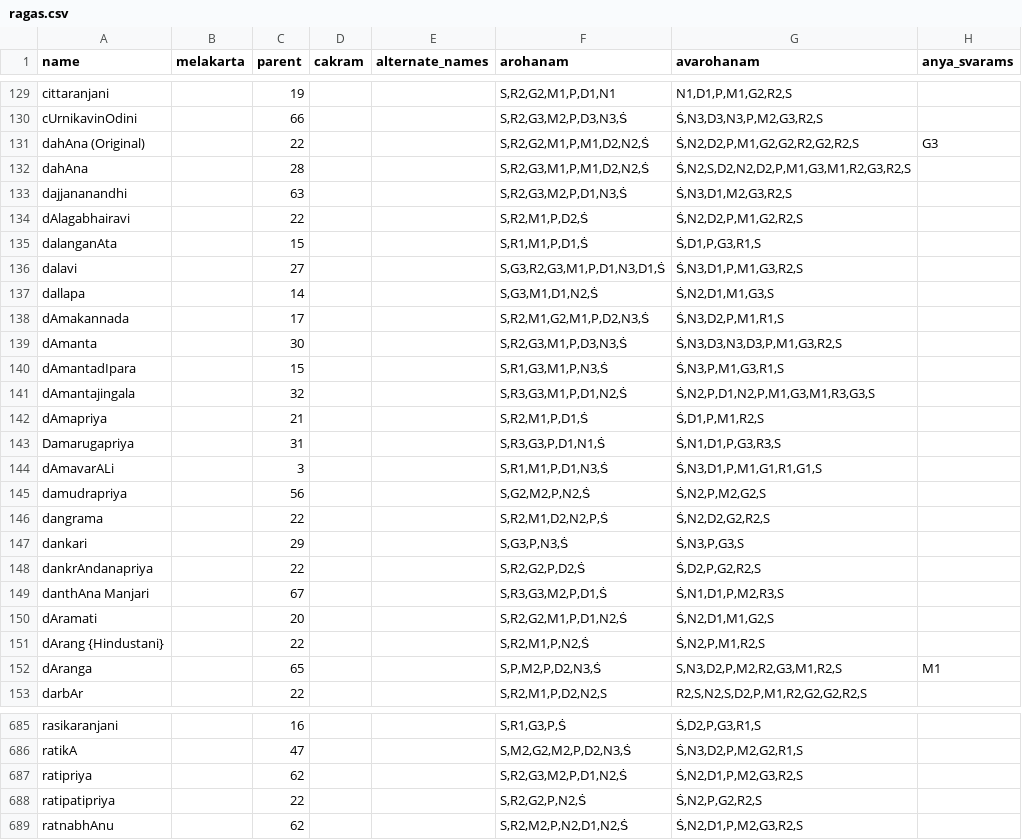
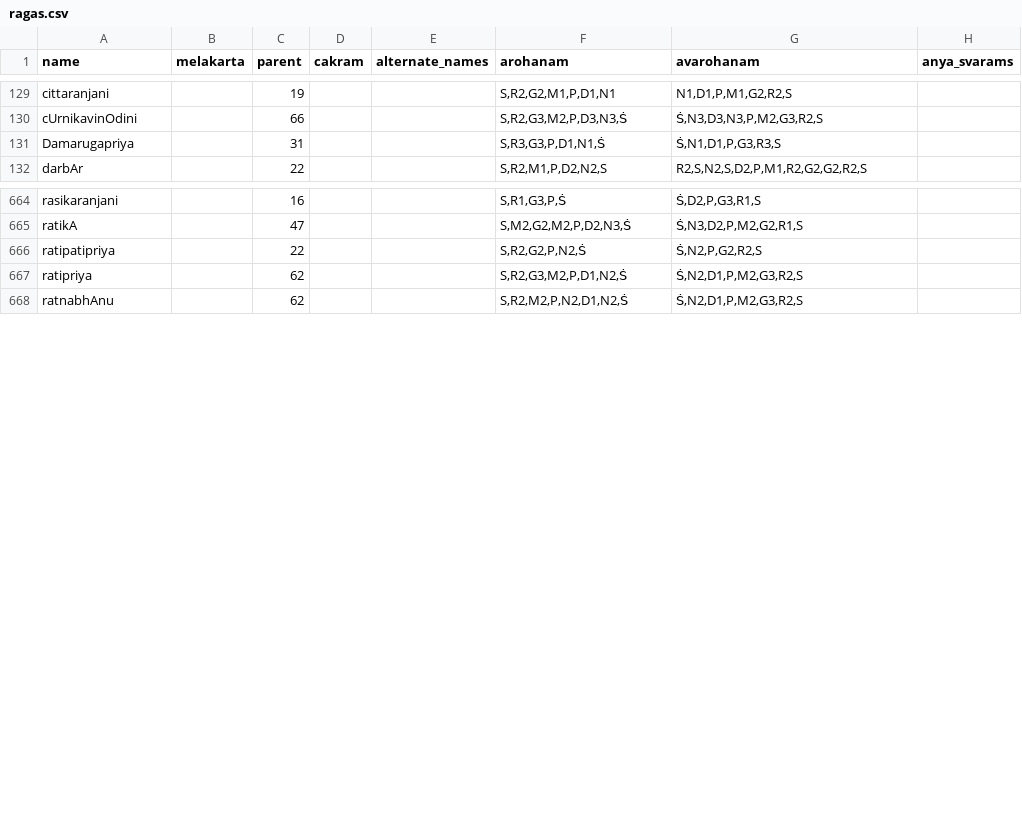
Before and after one commit to saitheexplorer/carnatic-dataset, a CSV file: data/ragas.csv, drawn as a sheet; only a part is shown, gaps mark what is left out; the diff covers the shown part only.

```diff
--- a/data/ragas.csv
+++ b/data/ragas.csv
@@ -130,24 +130,3 @@ cittaranjani,,19,,,"S,R2,G2,M1,P,D1,N1","N1,D1,P,M1,G2,R2,S",
 cUrnikavinOdini,,66,,,"S,R2,G3,M2,P,D3,N3,Ṡ","Ṡ,N3,D3,N3,P,M2,G3,R2,S",
-dahAna (Original),,22,,,"S,R2,G2,M1,P,M1,D2,N2,Ṡ","Ṡ,N2,D2,P,M1,G2,G2,R2,G2,R2,S",G3
-dahAna,,28,,,"S,R2,G3,M1,P,M1,D2,N2,Ṡ","Ṡ,N2,S,D2,N2,D2,P,M1,G3,M1,R2,G3,R2,S",
-dajjananandhi,,63,,,"S,R2,G3,M2,P,D1,N3,Ṡ","Ṡ,N3,D1,M2,G3,R2,S",
-dAlagabhairavi,,22,,,"S,R2,M1,P,D2,Ṡ","Ṡ,N2,D2,P,M1,G2,R2,S",
-dalanganAta,,15,,,"S,R1,M1,P,D1,Ṡ","Ṡ,D1,P,G3,R1,S",
-dalavi,,27,,,"S,G3,R2,G3,M1,P,D1,N3,D1,Ṡ","Ṡ,N3,D1,P,M1,G3,R2,S",
-dallapa,,14,,,"S,G3,M1,D1,N2,Ṡ","Ṡ,N2,D1,M1,G3,S",
-dAmakannada,,17,,,"S,R2,M1,G2,M1,P,D2,N3,Ṡ","Ṡ,N3,D2,P,M1,R1,S",
-dAmanta,,30,,,"S,R2,G3,M1,P,D3,N3,Ṡ","Ṡ,N3,D3,N3,D3,P,M1,G3,R2,S",
-dAmantadIpara,,15,,,"S,R1,G3,M1,P,N3,Ṡ","Ṡ,N3,P,M1,G3,R1,S",
-dAmantajingala,,32,,,"S,R3,G3,M1,P,D1,N2,Ṡ","Ṡ,N2,P,D1,N2,P,M1,G3,M1,R3,G3,S",
-dAmapriya,,21,,,"S,R2,M1,P,D1,Ṡ","Ṡ,D1,P,M1,R2,S",
 Damarugapriya,,31,,,"S,R3,G3,P,D1,N1,Ṡ","Ṡ,N1,D1,P,G3,R3,S",
-dAmavarALi,,3,,,"S,R1,M1,P,D1,N3,Ṡ","Ṡ,N3,D1,P,M1,G1,R1,G1,S",
-damudrapriya,,56,,,"S,G2,M2,P,N2,Ṡ","Ṡ,N2,P,M2,G2,S",
-dangrama,,22,,,"S,R2,M1,D2,N2,P,Ṡ","Ṡ,N2,D2,G2,R2,S",
-dankari,,29,,,"S,G3,P,N3,Ṡ","Ṡ,N3,P,G3,S",
-dankrAndanapriya,,22,,,"S,R2,G2,P,D2,Ṡ","Ṡ,D2,P,G2,R2,S",
-danthAna Manjari,,67,,,"S,R3,G3,M2,P,D1,Ṡ","Ṡ,N1,D1,P,M2,R3,S",
-dAramati,,20,,,"S,R2,G2,M1,P,D1,N2,Ṡ","Ṡ,N2,D1,M1,G2,S",
-dArang {Hindustani},,22,,,"S,R2,M1,P,N2,Ṡ","Ṡ,N2,P,M1,R2,S",
-dAranga,,65,,,"S,P,M2,P,D2,N3,Ṡ","S,N3,D2,P,M2,R2,G3,M1,R2,S",M1
 darbAr,,22,,,"S,R2,M1,P,D2,N2,S","R2,S,N2,S,D2,P,M1,R2,G2,G2,R2,S",
@@ -686,4 +665,4 @@ rasikaranjani,,16,,,"S,R1,G3,P,Ṡ","Ṡ,D2,P,G3,R1,S",
 ratikA,,47,,,"S,M2,G2,M2,P,D2,N3,Ṡ","Ṡ,N3,D2,P,M2,G2,R1,S",
+ratipatipriya,,22,,,"S,R2,G2,P,N2,Ṡ","Ṡ,N2,P,G2,R2,S",
 ratipriya,,62,,,"S,R2,G3,M2,P,D1,N2,Ṡ","Ṡ,N2,D1,P,M2,G3,R2,S",
-ratipatipriya,,22,,,"S,R2,G2,P,N2,Ṡ","Ṡ,N2,P,G2,R2,S",
 ratnabhAnu,,62,,,"S,R2,M2,P,N2,D1,N2,Ṡ","Ṡ,N2,D1,P,M2,G3,R2,S",
```
Also changed, not shown: 21 added rows, 12 moved rows and 11 edited cells elsewhere in this file, 1 other file.
